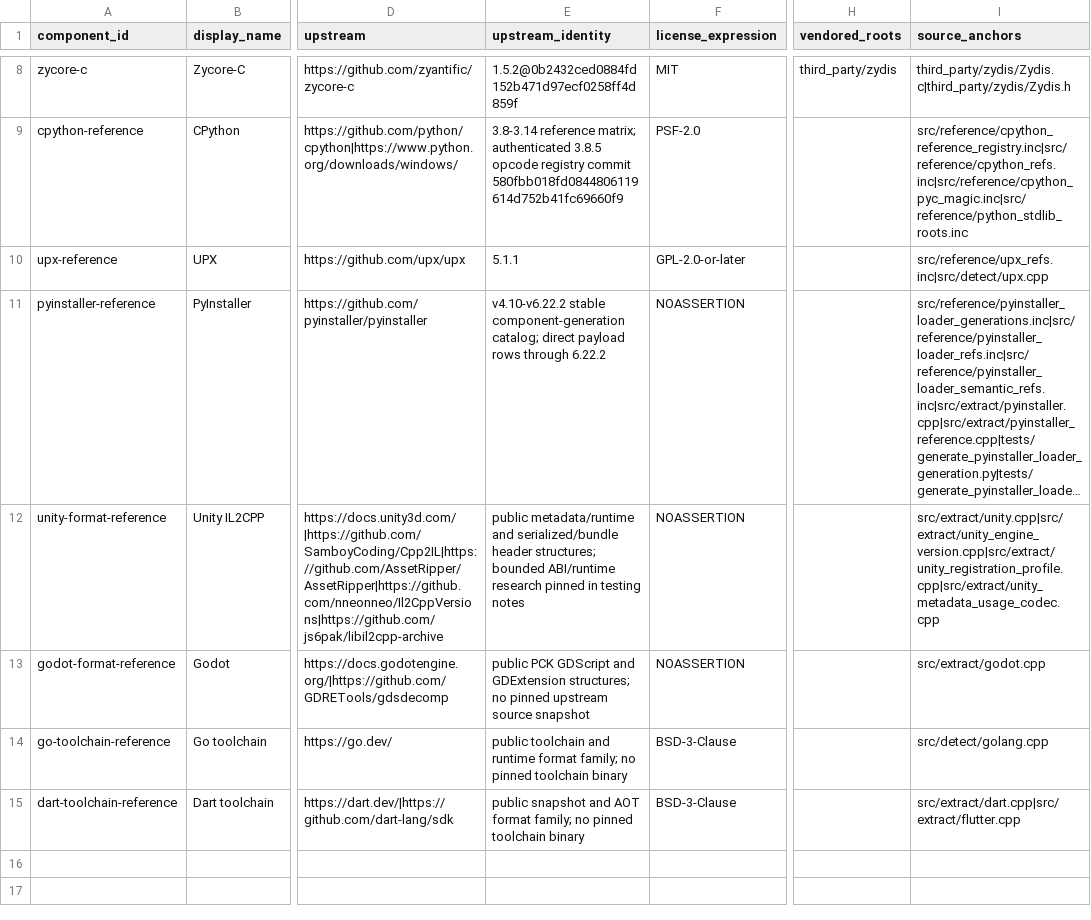
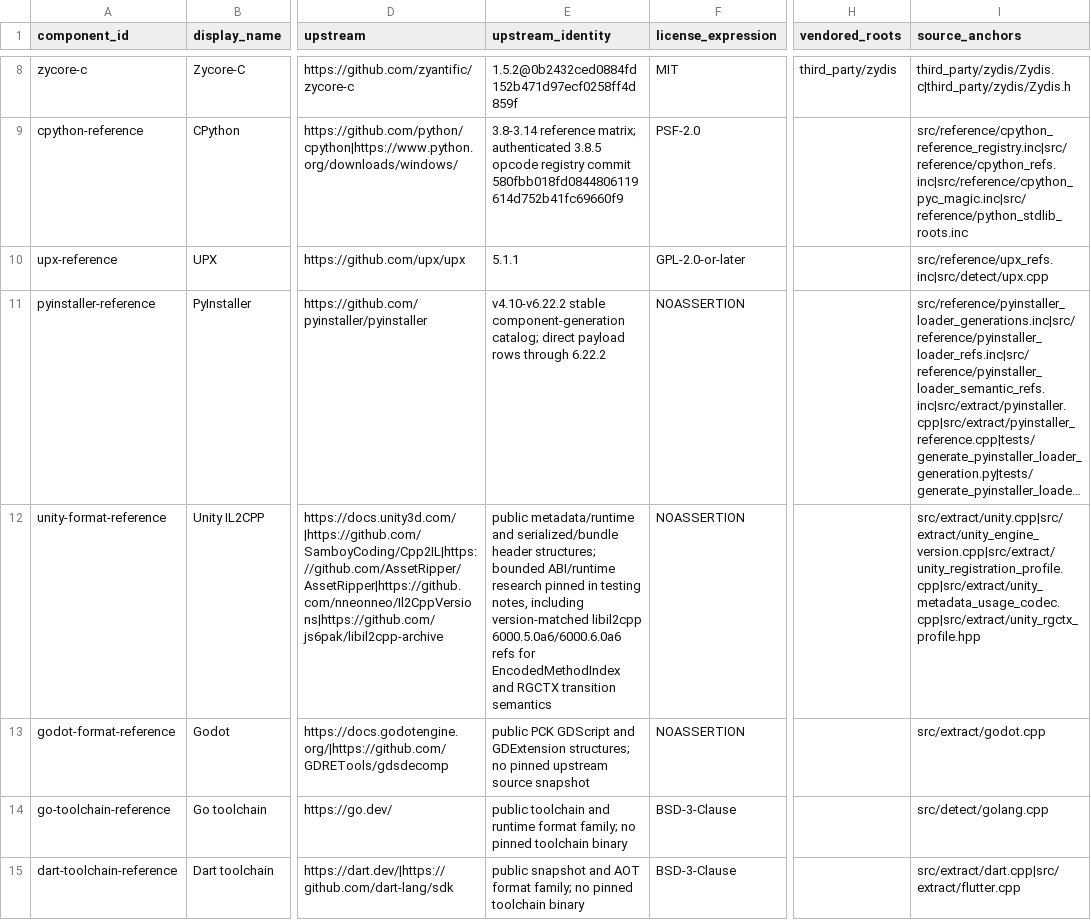
Before and after one commit to mxym/auto-refirst, a CSV file: docs/THIRD_PARTY_PROVENANCE.csv, drawn as a sheet; only a part is shown, gaps mark what is left out; long unchanged cells end in …; the diff names each change by its address in the sheet, - before the commit and + after, or states it on an @@ line.

Commit message:
feat: support Unity 106.1 vtable and RGCTX

```diff
--- a/docs/THIRD_PARTY_PROVENANCE.csv
+++ b/docs/THIRD_PARTY_PROVENANCE.csv
-E12 (upstream_identity): …in testing notes
+E12 (upstream_identity): …in testing notes, including version-matched libil2cpp 6000.5.0a6/6000.6.0a6 refs for EncodedMethodIndex and RGCTX transition semantics
-I12 (source_anchors): src/extract/unity.cpp|src/extract/unity_engine_version.cpp|src/extract/unity_registration_profile.cpp|src/extract/unity_metadata_usage_codec.cpp
+I12 (source_anchors): src/extract/unity.cpp|src/extract/unity_engine_version.cpp|src/extract/unity_registration_profile.cpp|src/extract/unity_metadata_usage_codec.cpp|src/extract/unity_rgctx_profile.hpp
```
Also changed, not shown: 10 other files.
